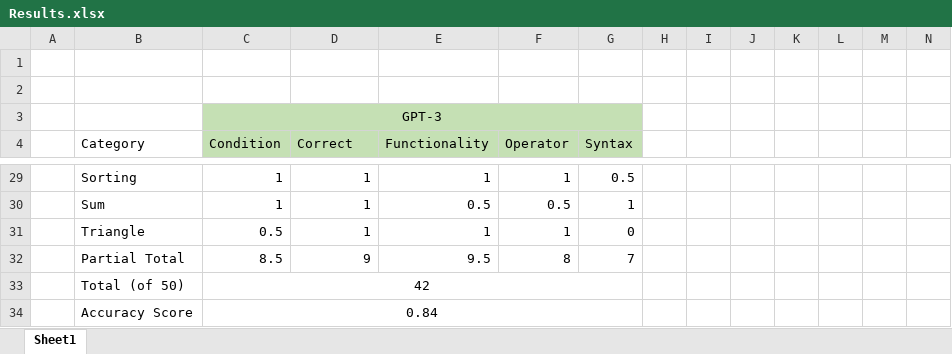
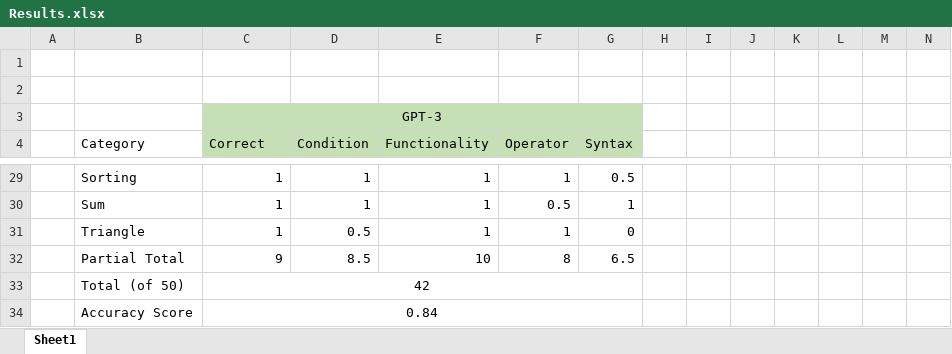
Before and after one commit to erikgust2/OpenAI-Feedback-Testing, an Excel workbook: Results.xlsx, sheet Sheet1, drawn as a sheet; only a part is shown, gaps mark what is left out; values as stored, in another font and other column widths than the file's, no borders; removed rows and columns are numbered as before the commit, all else as after; rows hold the shown columns only; the diff covers the shown part only; the diff names each change by its address in the sheet, - before the commit and + after, or states it on an @@ line.

```diff
--- a/Results.xlsx (sheet Sheet1)
+++ b/Results.xlsx (sheet Sheet1)
-C4: Condition
+C4: Correct
-D4: Correct
+D4: Condition
-E30 (Functionality): 0.5
+E30 (Functionality): 1
-C31 (Correct): 0.5
+C31 (Correct): 1
-D31 (Condition): 1
+D31 (Condition): 0.5
-row 32:  | Partial Total | 8.5 | 9 | 9.5 | 8 | 7
+row 32:  | Partial Total | 9 | 8.5 | 10 | 8 | 6.5
```
Also changed, not shown: 19 edited cells elsewhere in this sheet, ResultsTwo.xlsx.
